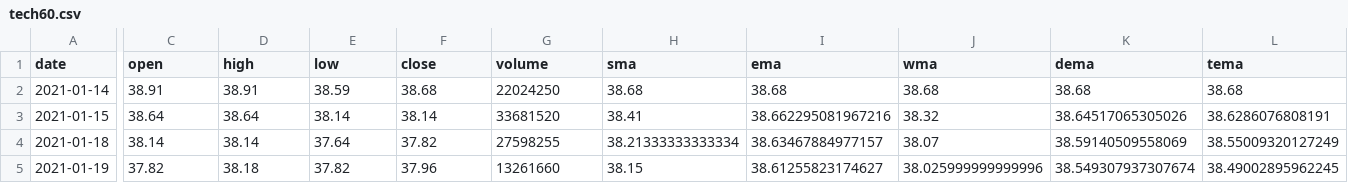
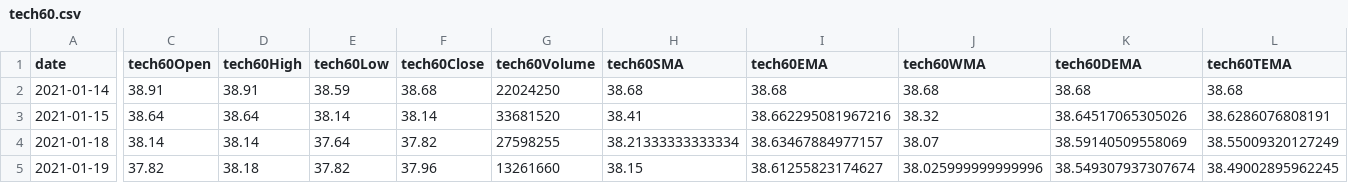
Before and after one commit to ethanpai1206/stark_test, a CSV file: data/tech60.csv, drawn as a sheet; only a part is shown, gaps mark what is left out; the diff covers the shown part only; the diff names each change by its address in the sheet, - before the commit and + after, or states it on an @@ line.

```diff
--- a/data/tech60.csv
+++ b/data/tech60.csv
-C1: open
+C1: tech60Open
-D1: high
+D1: tech60High
-E1: low
+E1: tech60Low
-F1: close
+F1: tech60Close
-G1: volume
+G1: tech60Volume
-H1: sma
+H1: tech60SMA
-I1: ema
+I1: tech60EMA
-J1: wma
+J1: tech60WMA
-K1: dema
+K1: tech60DEMA
-L1: tema
+L1: tech60TEMA
```
Also changed, not shown: 4 edited cells elsewhere in this file, data/financialGrowth.csv, data/tech20.csv, 2 other files.
